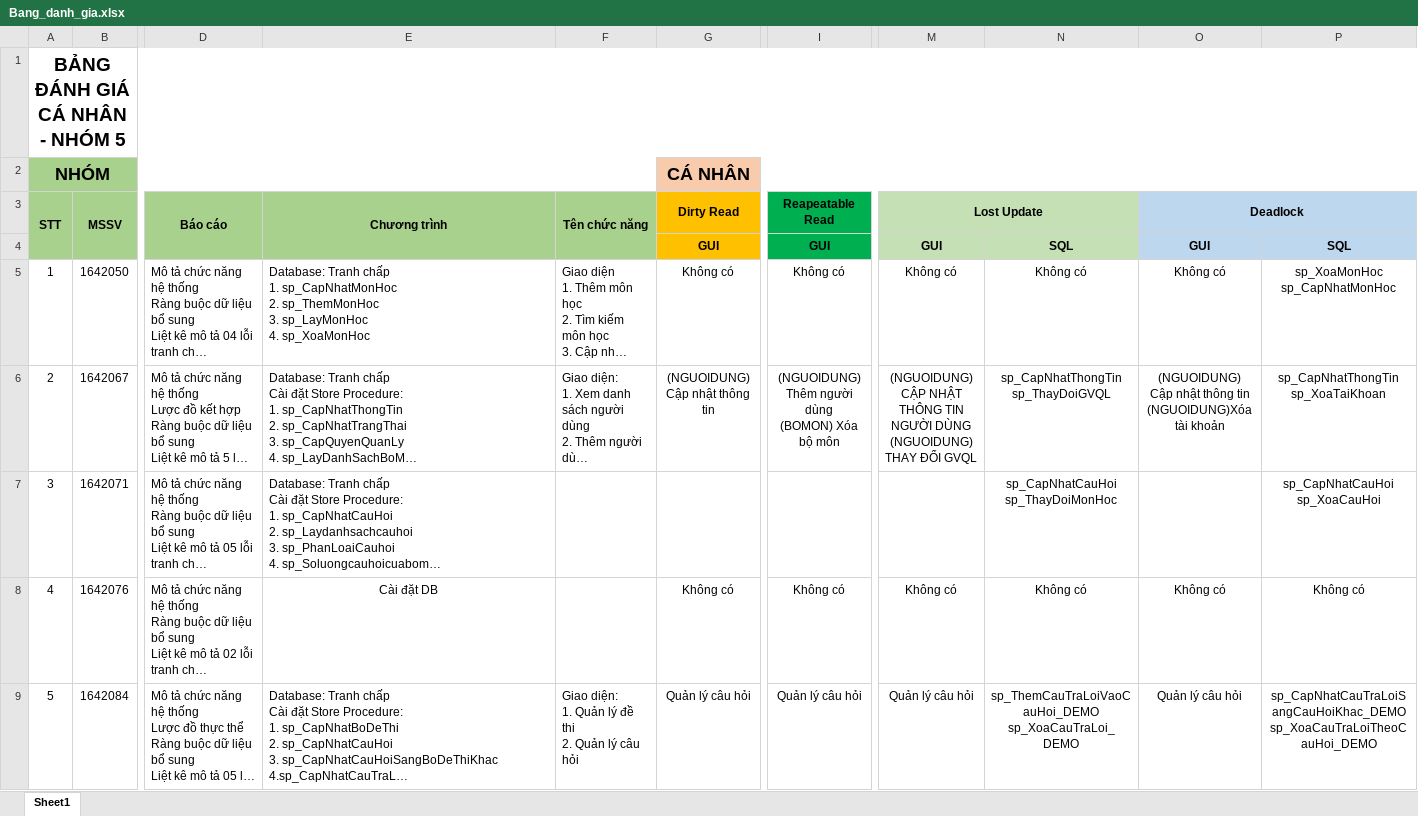
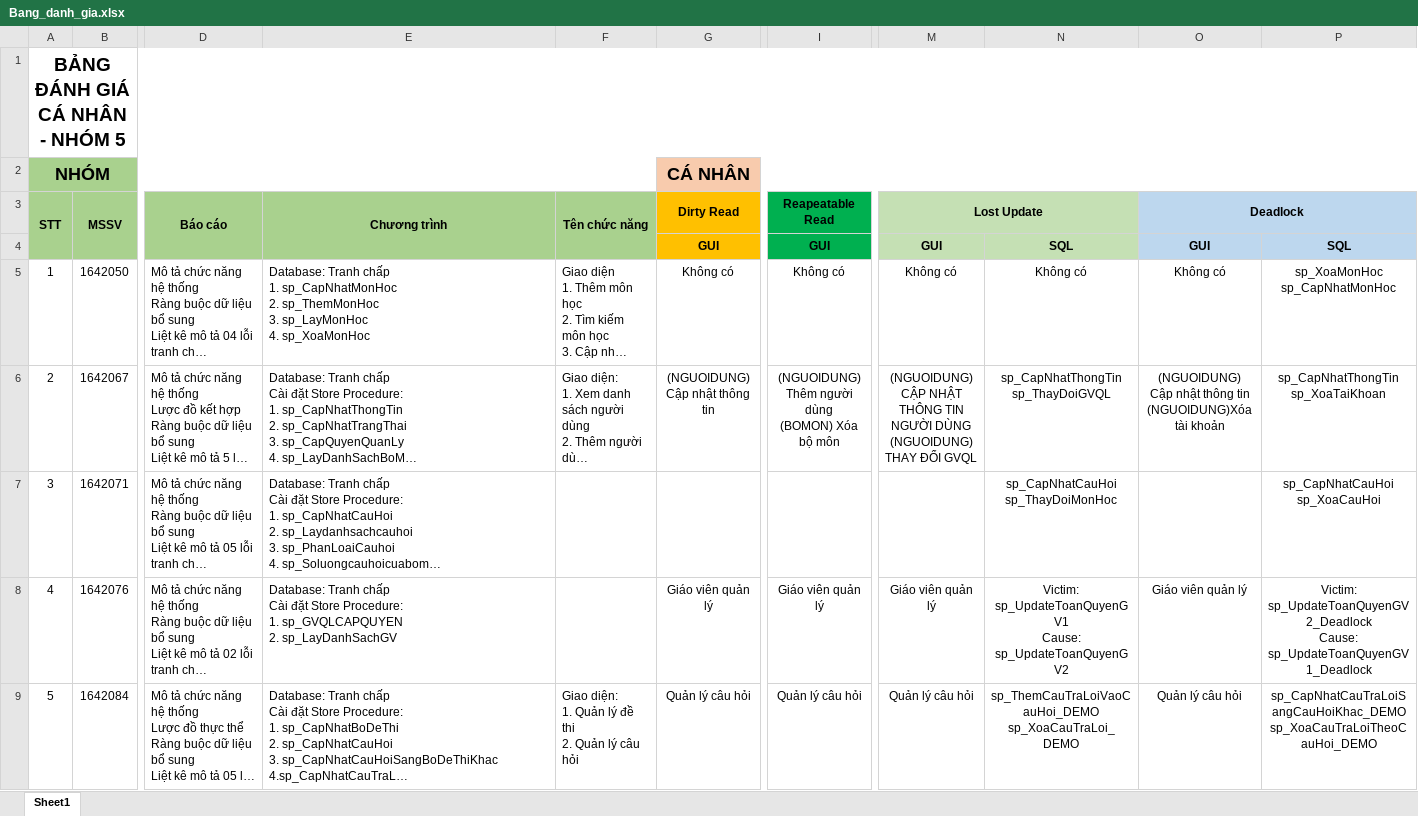
Before and after one commit to quangthang225/QuanLyCauHoiTracNghiem, an Excel workbook: Document/Bang_danh_gia.xlsx, sheet Sheet1, drawn as a sheet; only a part is shown, gaps mark what is left out; long unchanged cells end in …; values as stored, in another font and other column widths than the file's, no borders; ↵ is a line break in a cell; the diff names each change by its address in the sheet, - before the commit and + after, or states it on an @@ line.

Commit message:
update bảng đánh giá

```diff
--- a/Document/Bang_danh_gia.xlsx (sheet Sheet1)
+++ b/Document/Bang_danh_gia.xlsx (sheet Sheet1)
-E8 (Chương trình): Cài đặt DB
+E8 (Chương trình): Database: Tranh chấp ↵ Cài đặt Store Procedure: ↵ 1. sp_GVQLCAPQUYEN ↵ 2. sp_LayDanhSachGV
-E8 alignment: center
+E8 alignment: left
-G8 (Dirty Read): Không có
+G8 (Dirty Read): Giáo viên quản lý
-I8 (Reapeatable Read): Không có
+I8 (Reapeatable Read): Giáo viên quản lý
-M8 (Lost Update): Không có
+M8 (Lost Update): Giáo viên quản lý
-N8: Không có
+N8: Victim: sp_UpdateToanQuyenGV1 ↵ Cause: sp_UpdateToanQuyenGV2
-O8 (Deadlock): Không có
+O8 (Deadlock): Giáo viên quản lý
-P8: Không có
+P8: Victim: sp_UpdateToanQuyenGV2_Deadlock ↵ Cause: sp_UpdateToanQuyenGV1_Deadlock
```
